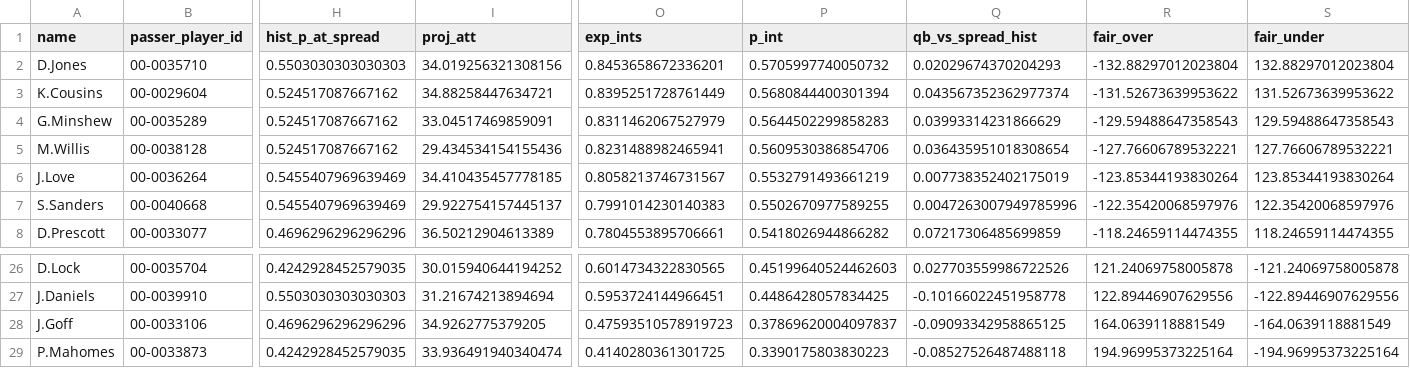
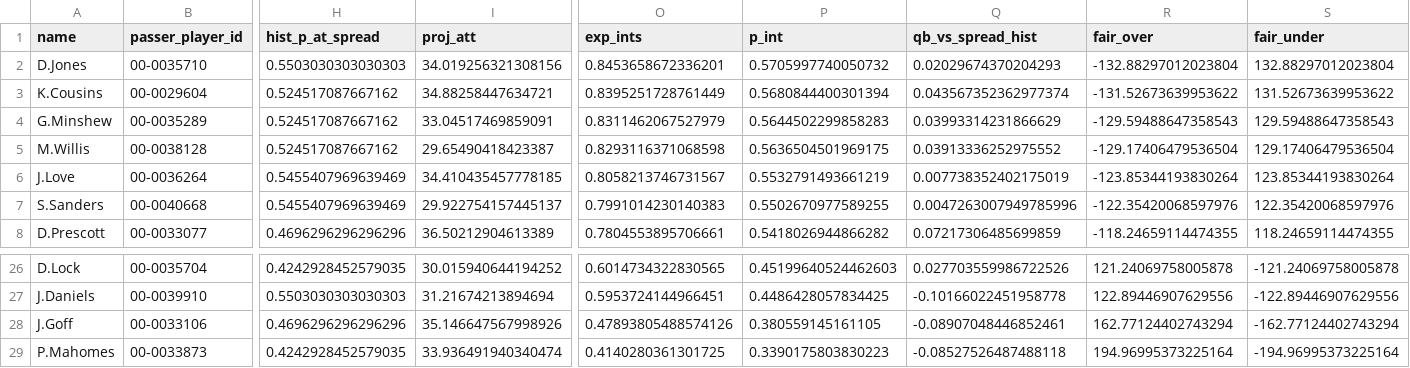
Before and after one commit to paintthedog/nfl-insights, a CSV file: pipeline/int_props_2026_wk9.csv, drawn as a sheet; only a part is shown, gaps mark what is left out; the diff names each change by its address in the sheet, - before the commit and + after, or states it on an @@ line.

```diff
--- a/pipeline/int_props_2026_wk9.csv
+++ b/pipeline/int_props_2026_wk9.csv
-I5 (proj_att): 29.434534154155436
+I5 (proj_att): 29.65490418423387
-O5 (exp_ints): 0.8231488982465941
+O5 (exp_ints): 0.8293116371068598
-P5 (p_int): 0.5609530386854706
+P5 (p_int): 0.5636504501969175
-Q5 (qb_vs_spread_hist): 0.036435951018308654
+Q5 (qb_vs_spread_hist): 0.03913336252975552
-R5 (fair_over): -127.76606789532221
+R5 (fair_over): -129.17406479536504
-S5 (fair_under): 127.76606789532221
+S5 (fair_under): 129.17406479536504
-I28 (proj_att): 34.9262775379205
+I28 (proj_att): 35.146647567998926
-O28 (exp_ints): 0.47593510578919723
+O28 (exp_ints): 0.47893805488574126
-P28 (p_int): 0.37869620004097837
+P28 (p_int): 0.380559145161105
-Q28 (qb_vs_spread_hist): -0.09093342958865125
+Q28 (qb_vs_spread_hist): -0.08907048446852461
-R28 (fair_over): 164.0639118881549
+R28 (fair_over): 162.77124402743294
-S28 (fair_under): -164.0639118881549
+S28 (fair_under): -162.77124402743294
```
Also changed, not shown: pipeline/combos_wk9.csv, pipeline/data/line_history.csv, 16 other files.
